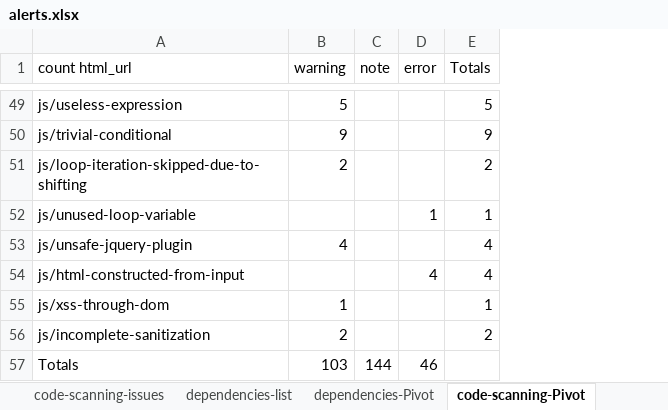
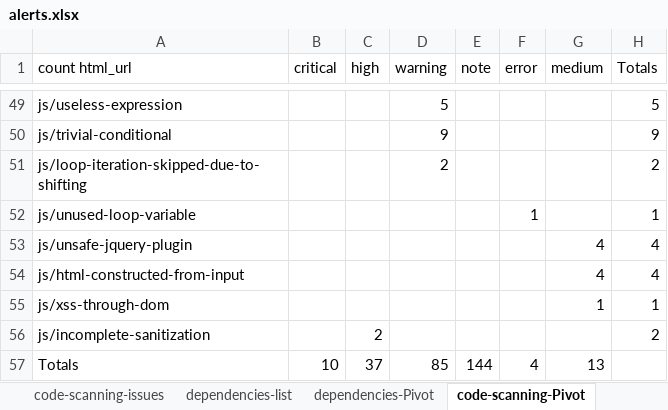
Before and after one commit to zbazztian/ghas-reports-action, an Excel workbook: alerts.xlsx, sheet code-scanning-Pivot, drawn as a sheet; only a part is shown, gaps mark what is left out; values as stored, in another font and other column widths than the file's, no borders; addresses are those after the commit; the diff covers the shown part only; the diff names each change by its address in the sheet, - before the commit and + after, or states it on an @@ line.

```diff
--- a/alerts.xlsx (sheet code-scanning-Pivot)
+++ b/alerts.xlsx (sheet code-scanning-Pivot)
+column B (critical), row 57: 10
+column C (high), rows 56-57: 2 | 37
+column G (medium), rows 53-57: 4 | 4 | 1 |  | 13
-D53 (warning): 4
+D53 (warning): (empty)
-F54 (error): 4
+F54 (error): (empty)
-D55 (warning): 1
+D55 (warning): (empty)
-D56 (warning): 2
+D56 (warning): (empty)
-D57 (warning): 103
+D57 (warning): 85
-F57 (error): 46
+F57 (error): 4
```
Also changed, not shown: 15 edited cells elsewhere in this sheet, sheet code-scanning-issues, sheet dependencies-list, 1 other file.
